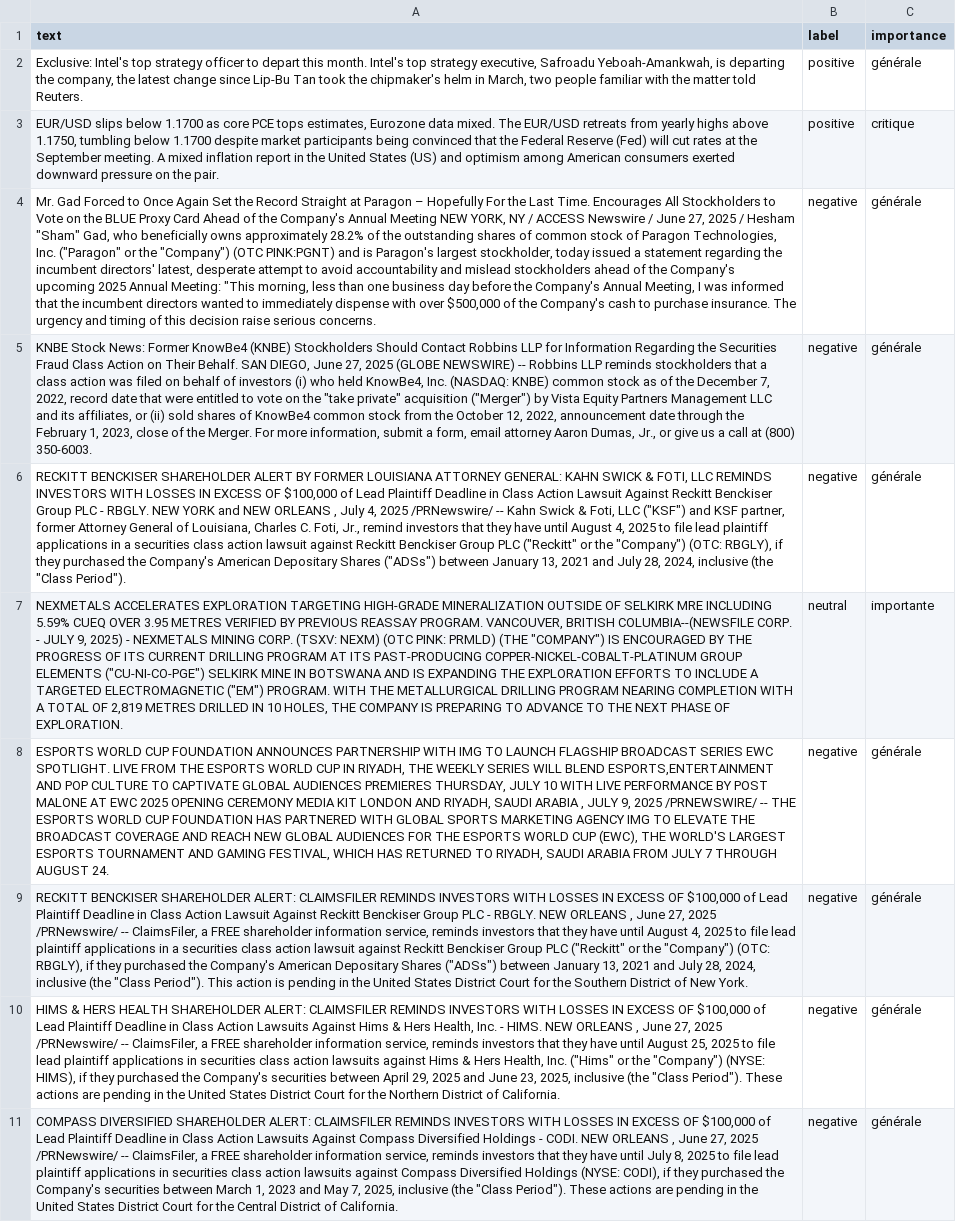
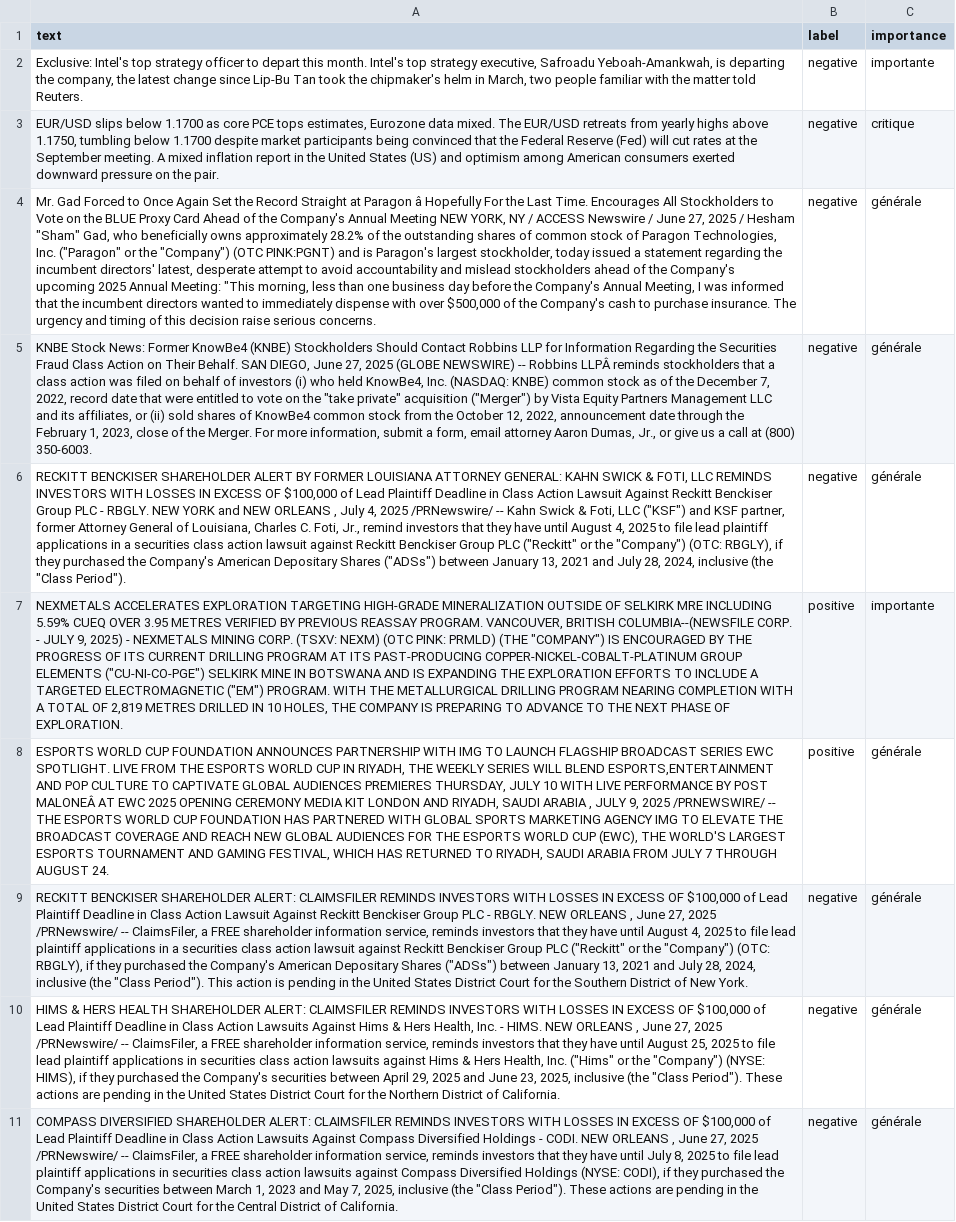
Before and after one commit to Bencode92/tradepulse-ml, a CSV file: datasets/news_20250709.csv, drawn as a sheet; only a part is shown; the diff covers the shown part only; the diff names each change by its address in the sheet, - before the commit and + after, or states it on an @@ line.

Commit message:
Update news_20250709.csv via web editor (63 lignes)

```diff
--- a/datasets/news_20250709.csv
+++ b/datasets/news_20250709.csv
-B2:B3 (label): positive
+B2:B3 (label): negative
-C2 (importance): générale
+C2 (importance): importante
-A4 (text): …at Paragon – Hopefully For…
+A4 (text): …at Paragon â Hopefully For…
-A5 (text): …-- Robbins LLP reminds stockholders…
+A5 (text): …-- Robbins LLPÂ reminds stockholders…
-B7 (label): neutral
+B7 (label): positive
-A8 (text): …BY POST MALONE AT EWC…
+A8 (text): …BY POST MALONEÂ AT EWC…
-B8 (label): negative
+B8 (label): positive
```
Also changed, not shown: 4 added rows, 4 removed rows and 52 edited cells elsewhere in this file.
